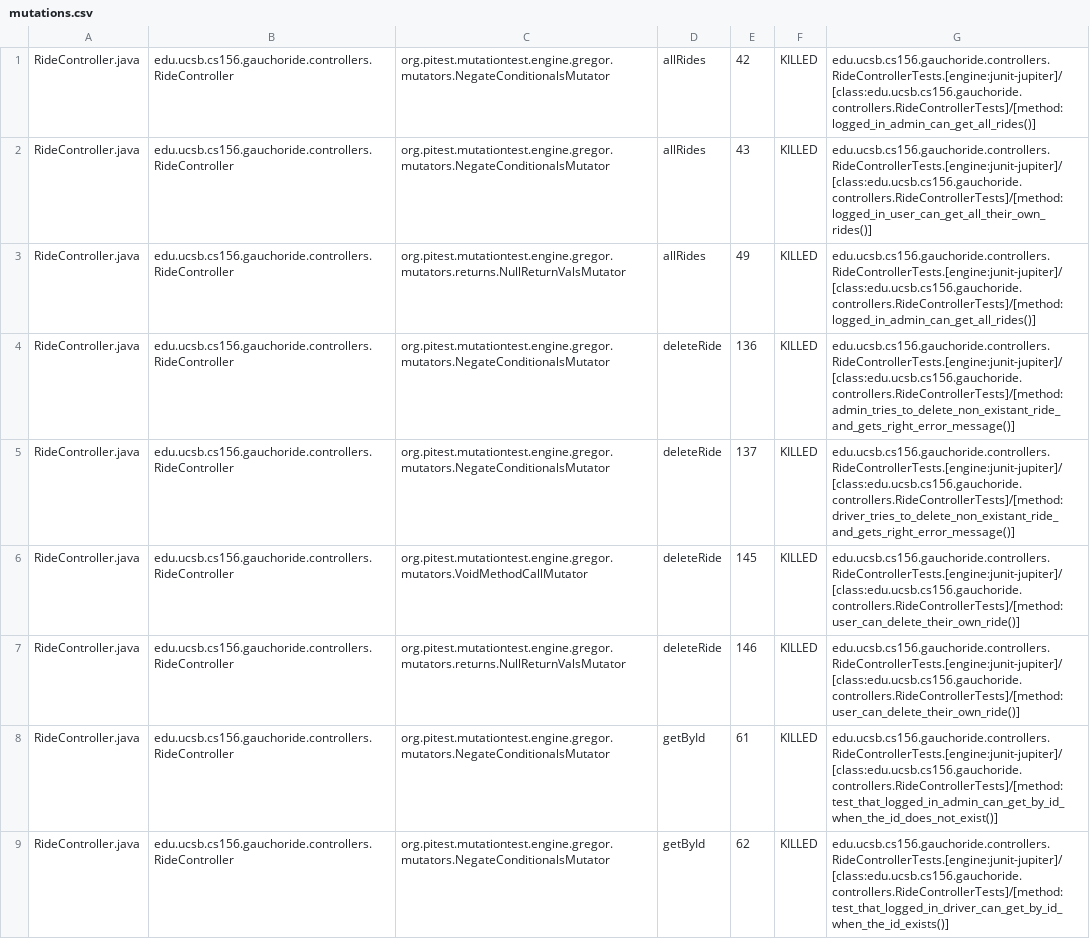
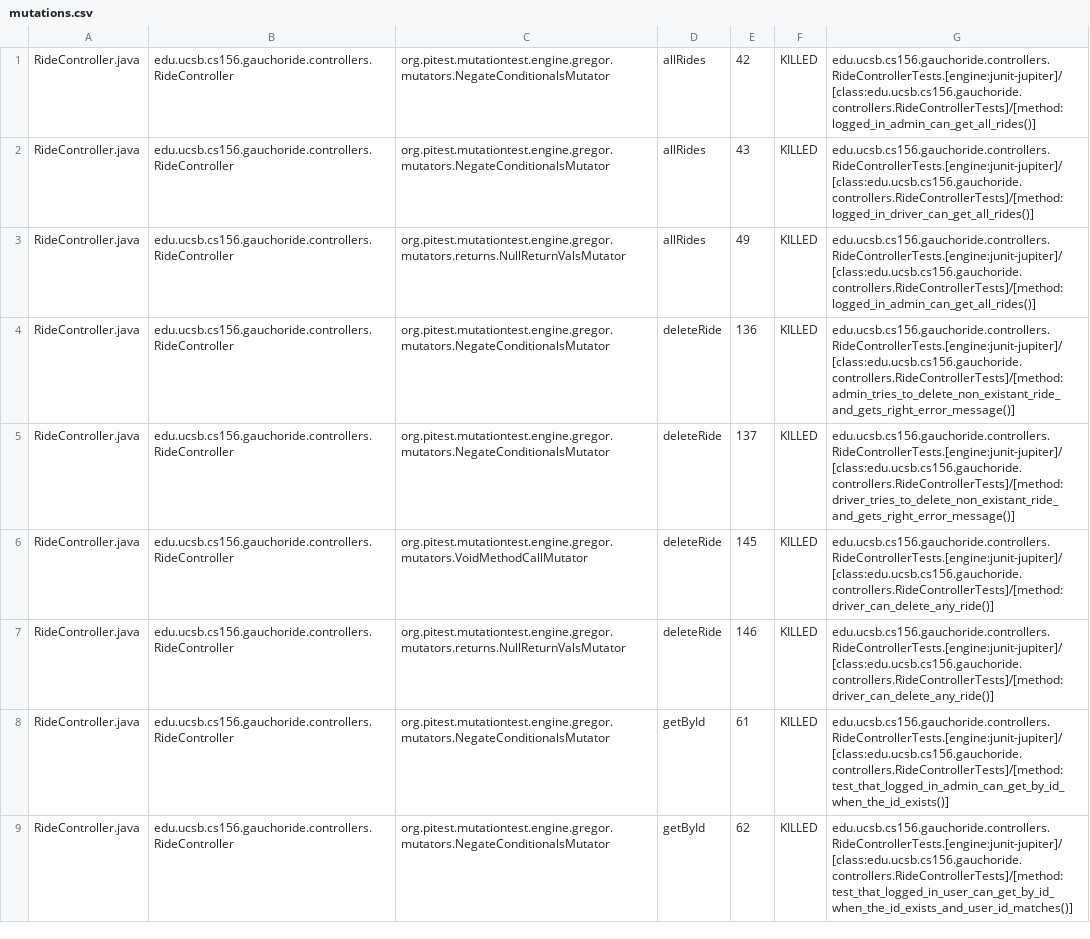
Before and after one commit to ucsb-cs156-w24/proj-gauchoride-w24-7pm-1, a CSV file: prs/50/pitest/mutations.csv, drawn as a sheet; only a part is shown; the diff covers the shown part only.

Commit message:
Deploying to gh-pages from @ ucsb-cs156-w24/proj-gauchoride-w24-7pm-1@8379dafc234dcc57ef2e99ad617e43242a96104d 🚀

```diff
--- a/prs/50/pitest/mutations.csv
+++ b/prs/50/pitest/mutations.csv
@@ -1,3 +1,3 @@
 RideController.java,edu.ucsb.cs156.gauchoride.controllers.RideController,org.pitest.mutationtest.engine.gregor.mutators.NegateConditionalsMutator,allRides,42,KILLED,edu.ucsb.cs156.gauchoride.controllers.RideControllerTests.[engine:junit-jupiter]/[class:edu.ucsb.cs156.gauchoride.controllers.RideControllerTests]/[method:logged_in_admin_can_get_all_rides()]
-RideController.java,edu.ucsb.cs156.gauchoride.controllers.RideController,org.pitest.mutationtest.engine.gregor.mutators.NegateConditionalsMutator,allRides,43,KILLED,edu.ucsb.cs156.gauchoride.controllers.RideControllerTests.[engine:junit-jupiter]/[class:edu.ucsb.cs156.gauchoride.controllers.RideControllerTests]/[method:logged_in_user_can_get_all_their_own_rides()]
+RideController.java,edu.ucsb.cs156.gauchoride.controllers.RideController,org.pitest.mutationtest.engine.gregor.mutators.NegateConditionalsMutator,allRides,43,KILLED,edu.ucsb.cs156.gauchoride.controllers.RideControllerTests.[engine:junit-jupiter]/[class:edu.ucsb.cs156.gauchoride.controllers.RideControllerTests]/[method:logged_in_driver_can_get_all_rides()]
 RideController.java,edu.ucsb.cs156.gauchoride.controllers.RideController,org.pitest.mutationtest.engine.gregor.mutators.returns.NullReturnValsMutator,allRides,49,KILLED,edu.ucsb.cs156.gauchoride.controllers.RideControllerTests.[engine:junit-jupiter]/[class:edu.ucsb.cs156.gauchoride.controllers.RideControllerTests]/[method:logged_in_admin_can_get_all_rides()]
@@ -5,5 +5,5 @@ RideController.java,edu.ucsb.cs156.gauchoride.controllers.RideController,org.pit
 RideController.java,edu.ucsb.cs156.gauchoride.controllers.RideController,org.pitest.mutationtest.engine.gregor.mutators.NegateConditionalsMutator,deleteRide,137,KILLED,edu.ucsb.cs156.gauchoride.controllers.RideControllerTests.[engine:junit-jupiter]/[class:edu.ucsb.cs156.gauchoride.controllers.RideControllerTests]/[method:driver_tries_to_delete_non_existant_ride_and_gets_right_error_message()]
-RideController.java,edu.ucsb.cs156.gauchoride.controllers.RideController,org.pitest.mutationtest.engine.gregor.mutators.VoidMethodCallMutator,deleteRide,145,KILLED,edu.ucsb.cs156.gauchoride.controllers.RideControllerTests.[engine:junit-jupiter]/[class:edu.ucsb.cs156.gauchoride.controllers.RideControllerTests]/[method:user_can_delete_their_own_ride()]
-RideController.java,edu.ucsb.cs156.gauchoride.controllers.RideController,org.pitest.mutationtest.engine.gregor.mutators.returns.NullReturnValsMutator,deleteRide,146,KILLED,edu.ucsb.cs156.gauchoride.controllers.RideControllerTests.[engine:junit-jupiter]/[class:edu.ucsb.cs156.gauchoride.controllers.RideControllerTests]/[method:user_can_delete_their_own_ride()]
-RideController.java,edu.ucsb.cs156.gauchoride.controllers.RideController,org.pitest.mutationtest.engine.gregor.mutators.NegateConditionalsMutator,getById,61,KILLED,edu.ucsb.cs156.gauchoride.controllers.RideControllerTests.[engine:junit-jupiter]/[class:edu.ucsb.cs156.gauchoride.controllers.RideControllerTests]/[method:test_that_logged_in_admin_can_get_by_id_when_the_id_does_not_exist()]
-RideController.java,edu.ucsb.cs156.gauchoride.controllers.RideController,org.pitest.mutationtest.engine.gregor.mutators.NegateConditionalsMutator,getById,62,KILLED,edu.ucsb.cs156.gauchoride.controllers.RideControllerTests.[engine:junit-jupiter]/[class:edu.ucsb.cs156.gauchoride.controllers.RideControllerTests]/[method:test_that_logged_in_driver_can_get_by_id_when_the_id_exists()]
+RideController.java,edu.ucsb.cs156.gauchoride.controllers.RideController,org.pitest.mutationtest.engine.gregor.mutators.VoidMethodCallMutator,deleteRide,145,KILLED,edu.ucsb.cs156.gauchoride.controllers.RideControllerTests.[engine:junit-jupiter]/[class:edu.ucsb.cs156.gauchoride.controllers.RideControllerTests]/[method:driver_can_delete_any_ride()]
+RideController.java,edu.ucsb.cs156.gauchoride.controllers.RideController,org.pitest.mutationtest.engine.gregor.mutators.returns.NullReturnValsMutator,deleteRide,146,KILLED,edu.ucsb.cs156.gauchoride.controllers.RideControllerTests.[engine:junit-jupiter]/[class:edu.ucsb.cs156.gauchoride.controllers.RideControllerTests]/[method:driver_can_delete_any_ride()]
+RideController.java,edu.ucsb.cs156.gauchoride.controllers.RideController,org.pitest.mutationtest.engine.gregor.mutators.NegateConditionalsMutator,getById,61,KILLED,edu.ucsb.cs156.gauchoride.controllers.RideControllerTests.[engine:junit-jupiter]/[class:edu.ucsb.cs156.gauchoride.controllers.RideControllerTests]/[method:test_that_logged_in_admin_can_get_by_id_when_the_id_exists()]
+RideController.java,edu.ucsb.cs156.gauchoride.controllers.RideController,org.pitest.mutationtest.engine.gregor.mutators.NegateConditionalsMutator,getById,62,KILLED,edu.ucsb.cs156.gauchoride.controllers.RideControllerTests.[engine:junit-jupiter]/[class:edu.ucsb.cs156.gauchoride.controllers.RideControllerTests]/[method:test_that_logged_in_user_can_get_by_id_when_the_id_exists_and_user_id_matches()]
```
Also changed, not shown: 17 edited cells elsewhere in this file, 17 other files.
